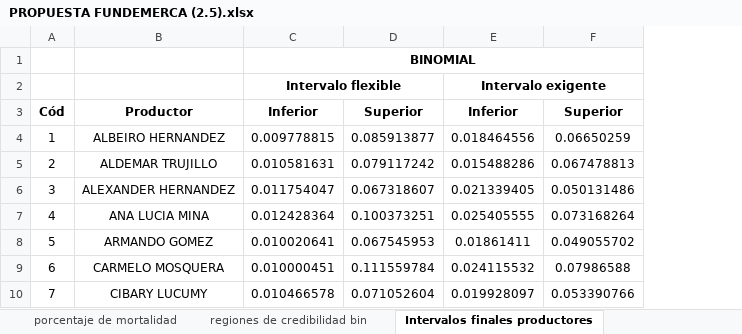
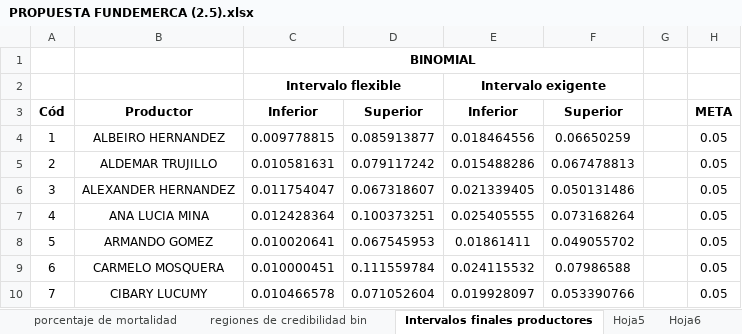
Before and after one commit to KevinChica1128/Consultoria, an Excel workbook: PROPUESTA FUNDEMERCA (2.5).xlsx, sheet Intervalos finales productores, drawn as a sheet; only a part is shown; values as stored, in another font and other column widths than the file's, no borders; charts and pictures and conditional formats not drawn; the diff names each change by its address in the sheet, - before the commit and + after, or states it on an @@ line.

```diff
--- a/PROPUESTA FUNDEMERCA (2.5).xlsx (sheet Intervalos finales productores)
+++ b/PROPUESTA FUNDEMERCA (2.5).xlsx (sheet Intervalos finales productores)
+sheet tab: Hoja5
+sheet tab: Hoja6
+column G, empty
+column H, rows 3-10: META | 0.05 | 0.05 | 0.05 | 0.05 | 0.05 | 0.05 | 0.05
```
Also changed, not shown: sheet cantidad pollos muertos, sheet cantidad inicial pollos, sheet regiones de credibilidad bin, other sheet tabs, charts or pictures, propuesta fundemerca.xlsx, 48 other files.
